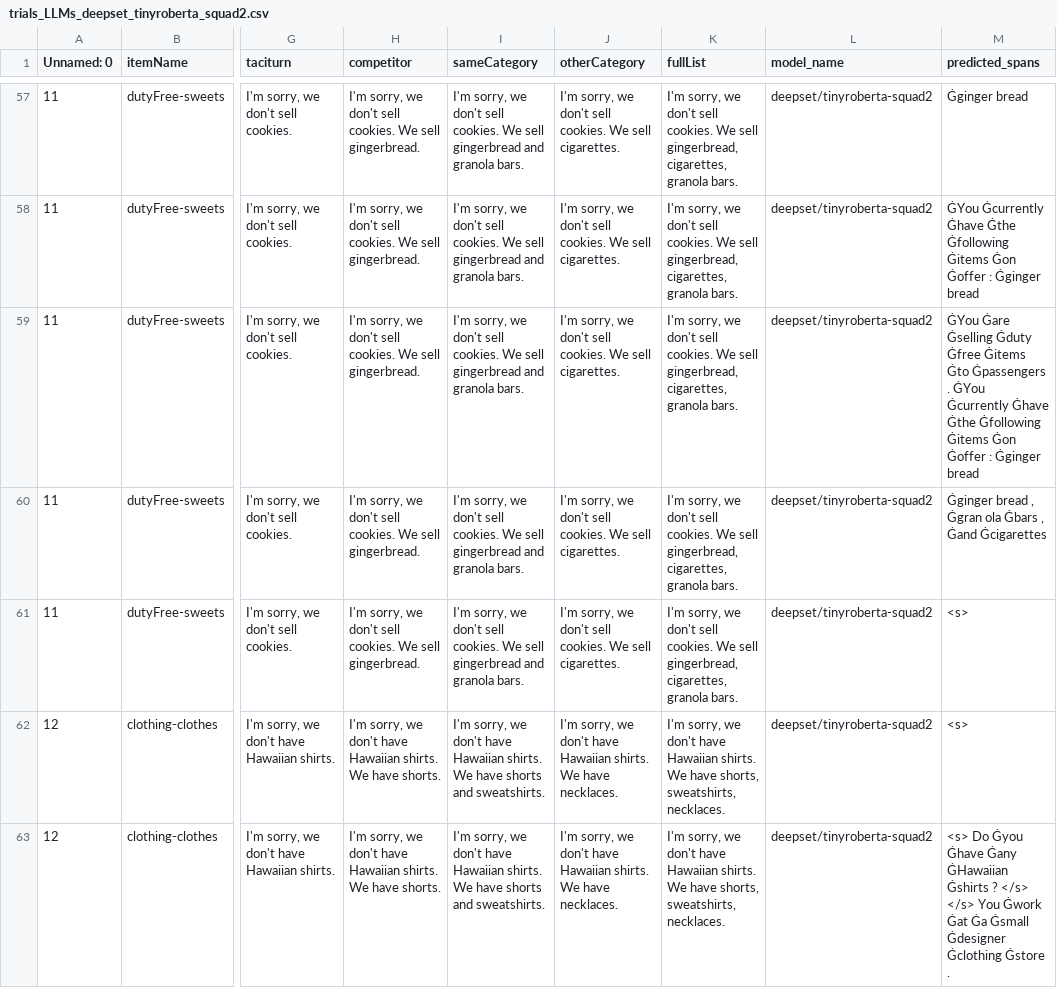
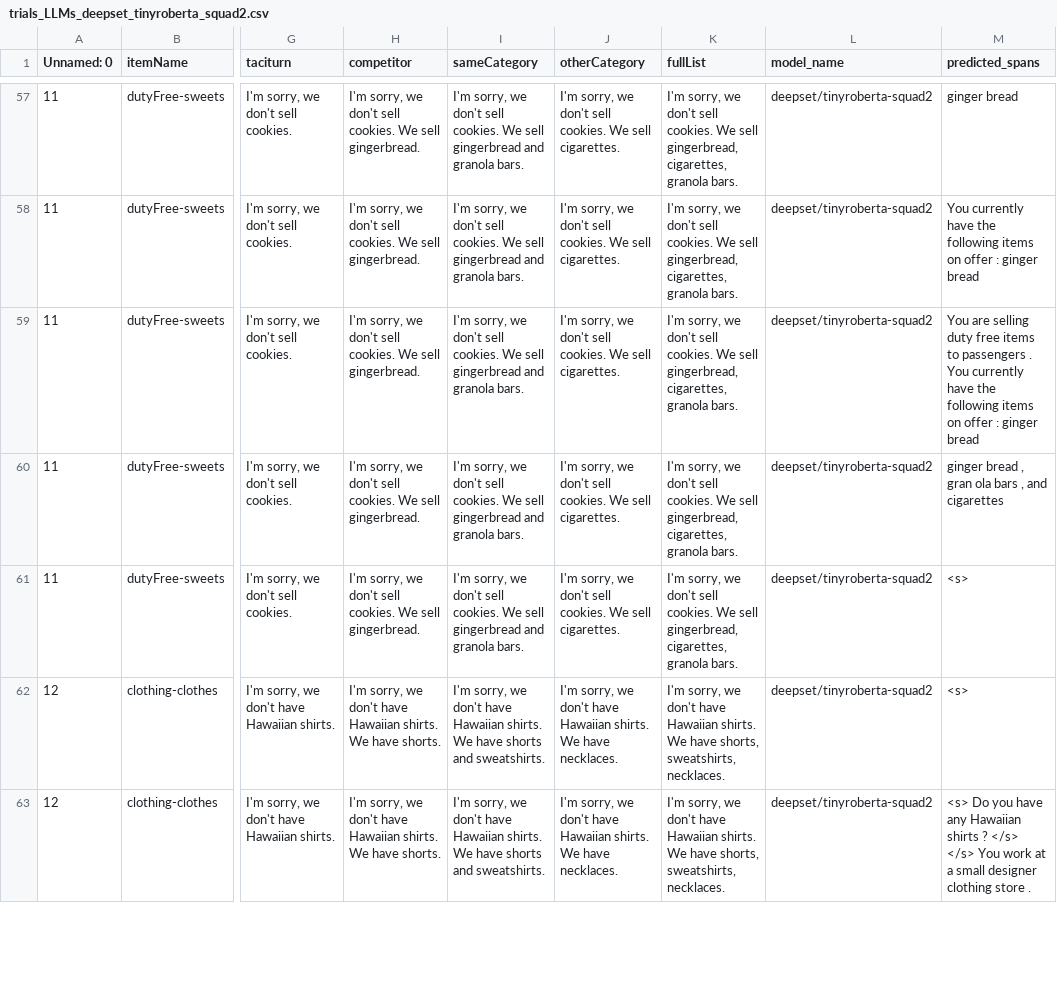
Before and after one commit to magpie-ea/magpie3-qa-overinfo-free-production, a CSV file: code/results/trials_LLMs_deepset_tinyroberta_squad2.csv, drawn as a sheet; only a part is shown, gaps mark what is left out; the diff covers the shown part only; the diff names each change by its address in the sheet, - before the commit and + after, or states it on an @@ line.

```diff
--- a/code/results/trials_LLMs_deepset_tinyroberta_squad2.csv
+++ b/code/results/trials_LLMs_deepset_tinyroberta_squad2.csv
-M57 (predicted_spans): Ġginger bread
+M57 (predicted_spans): ginger bread
-M58 (predicted_spans): ĠYou Ġcurrently Ġhave Ġthe Ġfollowing Ġitems Ġon Ġoffer : Ġginger bread
+M58 (predicted_spans): You currently have the following items on offer : ginger bread
-M59 (predicted_spans): ĠYou Ġare Ġselling Ġduty Ġfree Ġitems Ġto Ġpassengers . ĠYou Ġcurrently Ġhave Ġthe Ġfollowing Ġitems Ġon Ġoffer : Ġginger bread
+M59 (predicted_spans): You are selling duty free items to passengers . You currently have the following items on offer : ginger bread
-M60 (predicted_spans): Ġginger bread , Ġgran ola Ġbars , Ġand Ġcigarettes
+M60 (predicted_spans): ginger bread , gran ola bars , and cigarettes
-M63 (predicted_spans): <s> Do Ġyou Ġhave Ġany ĠHawaiian Ġshirts ? </s> </s> You Ġwork Ġat Ġa Ġsmall Ġdesigner Ġclothing Ġstore .
+M63 (predicted_spans): <s> Do you have any Hawaiian shirts ? </s> </s> You work at a small designer clothing store .
```
Also changed, not shown: 117 edited cells elsewhere in this file, code/results/trials_LLMs_deepset_roberta_base_squad2.csv, 4 other files.
